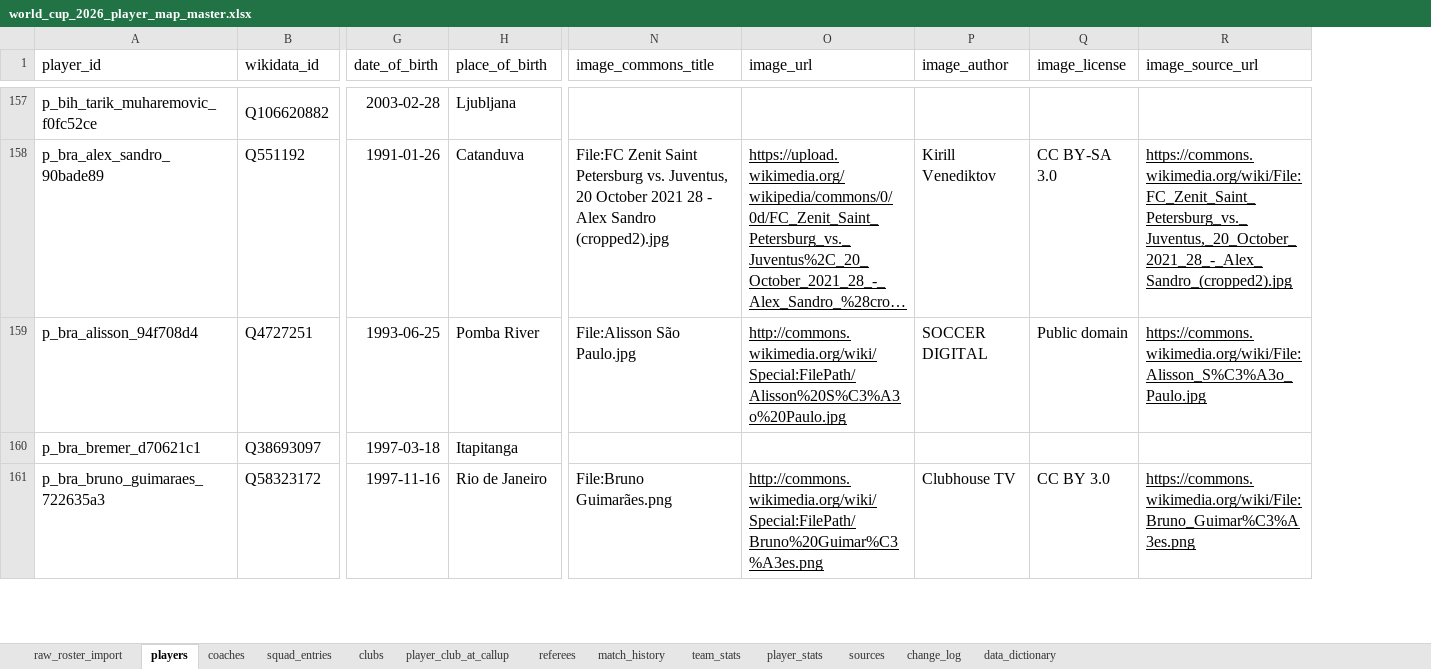
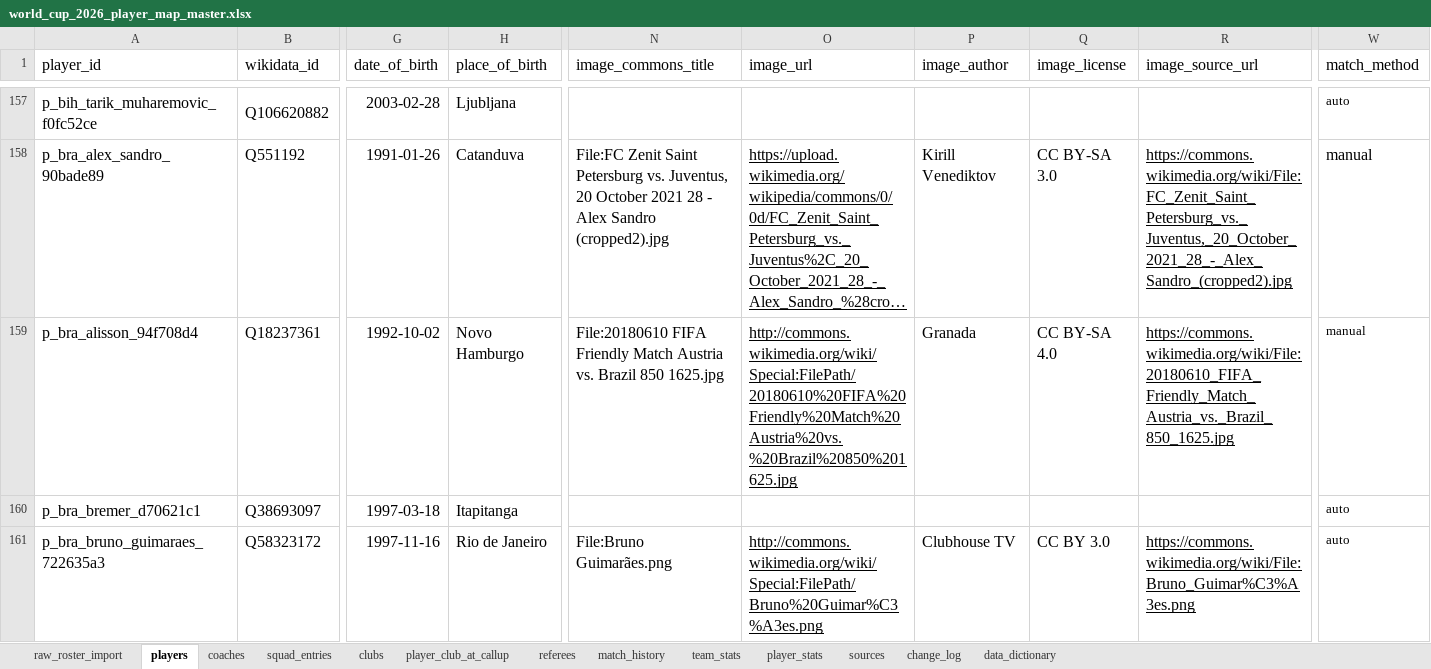
Before and after one commit to torqueda/world_cup_player_tracker, an Excel workbook: data/master/world_cup_2026_player_map_master.xlsx, sheet players, drawn as a sheet; only a part is shown, gaps mark what is left out; long unchanged cells end in …; values as stored, in another font and other column widths than the file's, no borders; the diff covers the shown part only; the diff names each change by its address in the sheet, - before the commit and + after, or states it on an @@ line.

```diff
--- a/data/master/world_cup_2026_player_map_master.xlsx (sheet players)
+++ b/data/master/world_cup_2026_player_map_master.xlsx (sheet players)
+column W (match_method), rows 157-161: auto | manual | manual | auto | auto
-B159 (wikidata_id): Q4727251
+B159 (wikidata_id): Q18237361
-G159 (date_of_birth): 1993-06-25
+G159 (date_of_birth): 1992-10-02
-H159 (place_of_birth): Pomba River
+H159 (place_of_birth): Novo Hamburgo
-N159 (image_commons_title): File:Alisson São Paulo.jpg
+N159 (image_commons_title): File:20180610 FIFA Friendly Match Austria vs. Brazil 850 1625.jpg
-O159 (image_url): http://commons.wikimedia.org/wiki/Special:FilePath/Alisson%20S%C3%A3o%20Paulo.jpg
+O159 (image_url): http://commons.wikimedia.org/wiki/Special:FilePath/20180610%20FIFA%20Friendly%20Match%20Austria%20vs.%20Brazil%20850%201625.jpg
-P159 (image_author): SOCCER DIGITAL
+P159 (image_author): Granada
-Q159 (image_license): Public domain
+Q159 (image_license): CC BY-SA 4.0
-R159 (image_source_url): https://commons.wikimedia.org/wiki/File:Alisson_S%C3%A3o_Paulo.jpg
+R159 (image_source_url): https://commons.wikimedia.org/wiki/File:20180610_FIFA_Friendly_Match_Austria_vs._Brazil_850_1625.jpg
```
Also changed, not shown: 26 edited cells elsewhere in this sheet, sheet sources, sheet change_log, 1 other file.
